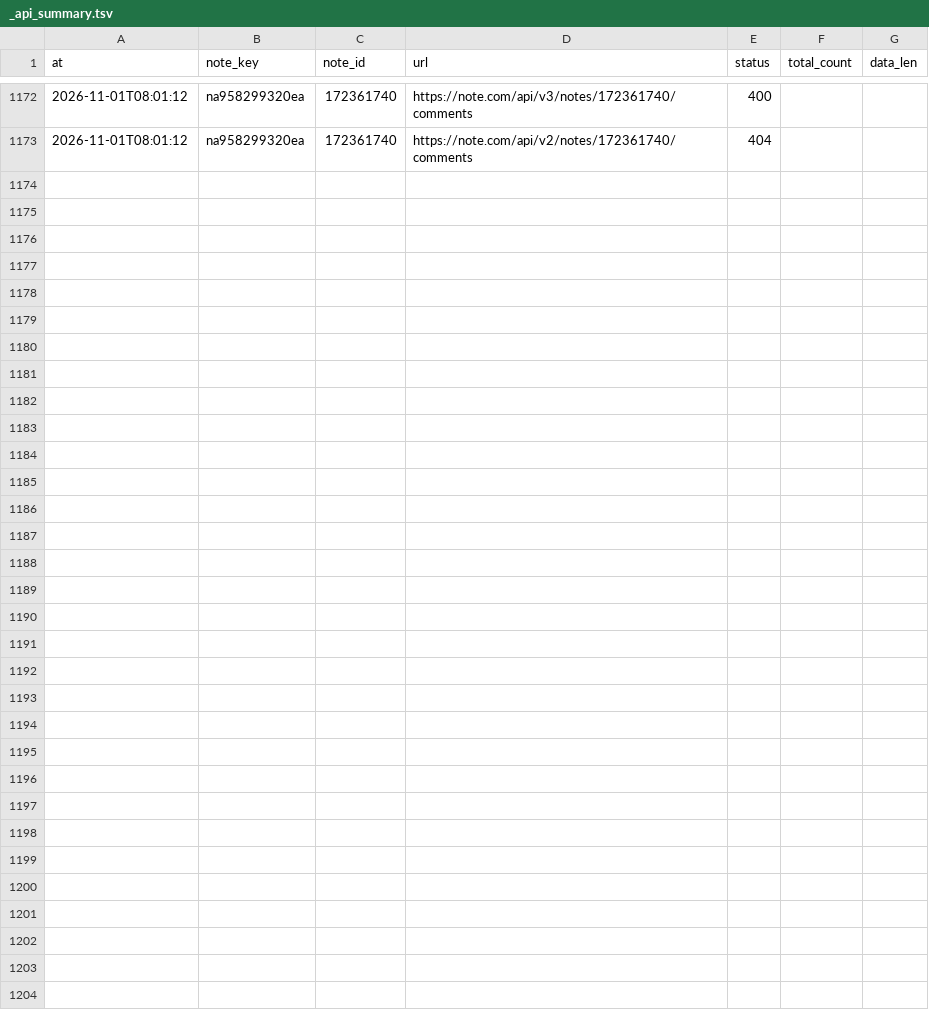
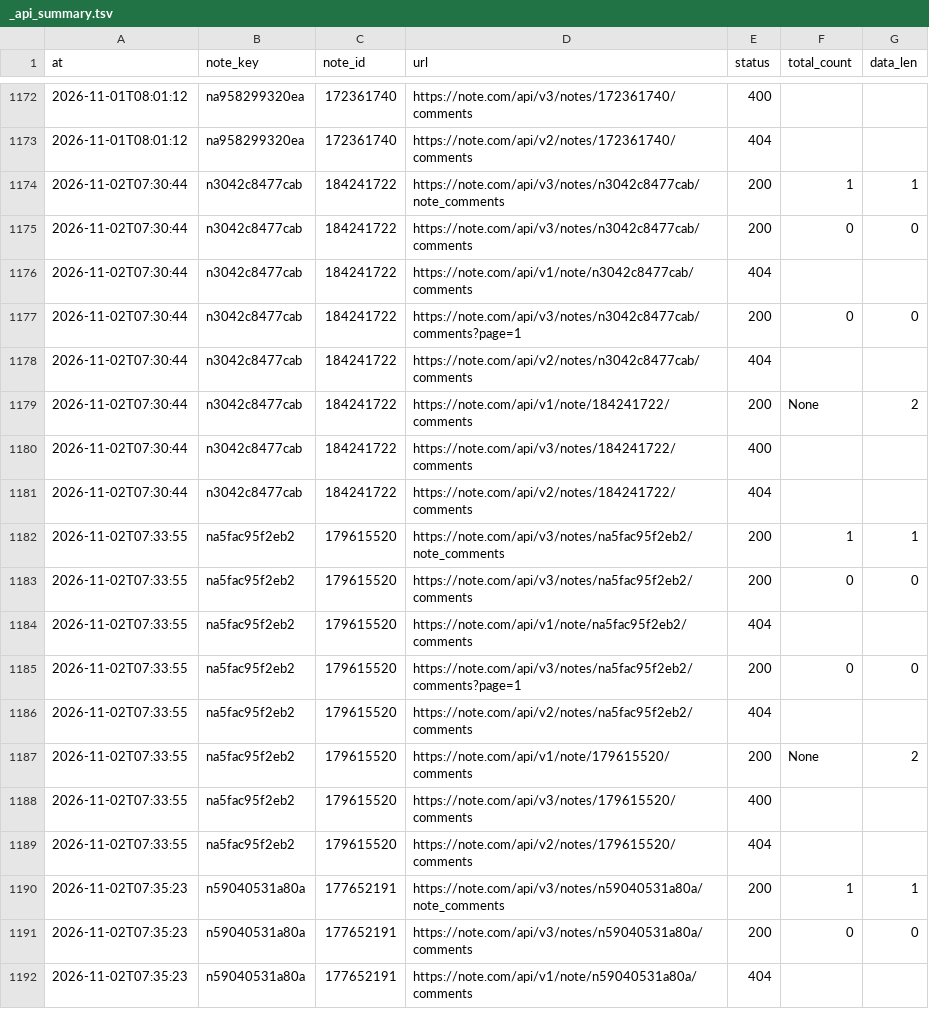
Before and after one commit to tyutyutakokaina81-netizen/agent-team, a TSV file: ops/comments/_debug/_api_summary.tsv, drawn as a sheet; only a part is shown, gaps mark what is left out; the diff covers the shown part only.

```diff
--- a/ops/comments/_debug/_api_summary.tsv
+++ b/ops/comments/_debug/_api_summary.tsv
@@ -1173 +1173,20 @@ at	note_key	note_id	url	status	total_count	data_len
 2026-11-01T08:01:12	na958299320ea	172361740	https://note.com/api/v2/notes/172361740/comments	404		
+2026-11-02T07:30:44	n3042c8477cab	184241722	https://note.com/api/v3/notes/n3042c8477cab/note_comments	200	1	1
+2026-11-02T07:30:44	n3042c8477cab	184241722	https://note.com/api/v3/notes/n3042c8477cab/comments	200	0	0
+2026-11-02T07:30:44	n3042c8477cab	184241722	https://note.com/api/v1/note/n3042c8477cab/comments	404		
+2026-11-02T07:30:44	n3042c8477cab	184241722	https://note.com/api/v3/notes/n3042c8477cab/comments?page=1	200	0	0
+2026-11-02T07:30:44	n3042c8477cab	184241722	https://note.com/api/v2/notes/n3042c8477cab/comments	404		
+2026-11-02T07:30:44	n3042c8477cab	184241722	https://note.com/api/v1/note/184241722/comments	200	None	2
+2026-11-02T07:30:44	n3042c8477cab	184241722	https://note.com/api/v3/notes/184241722/comments	400		
+2026-11-02T07:30:44	n3042c8477cab	184241722	https://note.com/api/v2/notes/184241722/comments	404		
+2026-11-02T07:33:55	na5fac95f2eb2	179615520	https://note.com/api/v3/notes/na5fac95f2eb2/note_comments	200	1	1
+2026-11-02T07:33:55	na5fac95f2eb2	179615520	https://note.com/api/v3/notes/na5fac95f2eb2/comments	200	0	0
+2026-11-02T07:33:55	na5fac95f2eb2	179615520	https://note.com/api/v1/note/na5fac95f2eb2/comments	404		
+2026-11-02T07:33:55	na5fac95f2eb2	179615520	https://note.com/api/v3/notes/na5fac95f2eb2/comments?page=1	200	0	0
+2026-11-02T07:33:55	na5fac95f2eb2	179615520	https://note.com/api/v2/notes/na5fac95f2eb2/comments	404		
+2026-11-02T07:33:55	na5fac95f2eb2	179615520	https://note.com/api/v1/note/179615520/comments	200	None	2
+2026-11-02T07:33:55	na5fac95f2eb2	179615520	https://note.com/api/v3/notes/179615520/comments	400		
+2026-11-02T07:33:55	na5fac95f2eb2	179615520	https://note.com/api/v2/notes/179615520/comments	404		
+2026-11-02T07:35:23	n59040531a80a	177652191	https://note.com/api/v3/notes/n59040531a80a/note_comments	200	1	1
+2026-11-02T07:35:23	n59040531a80a	177652191	https://note.com/api/v3/notes/n59040531a80a/comments	200	0	0
+2026-11-02T07:35:23	n59040531a80a	177652191	https://note.com/api/v1/note/n59040531a80a/comments	404		
```
Also changed, not shown: 13 added rows elsewhere in this file, 21 other files.
